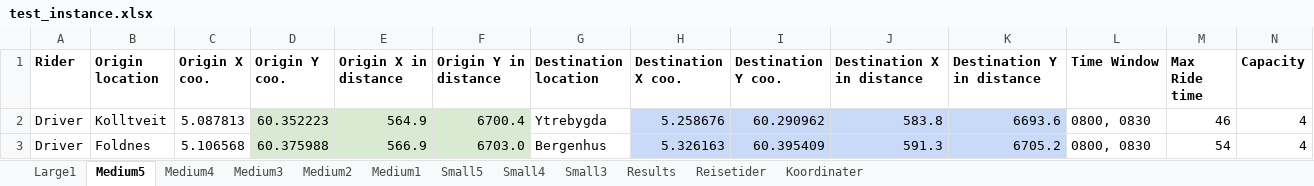
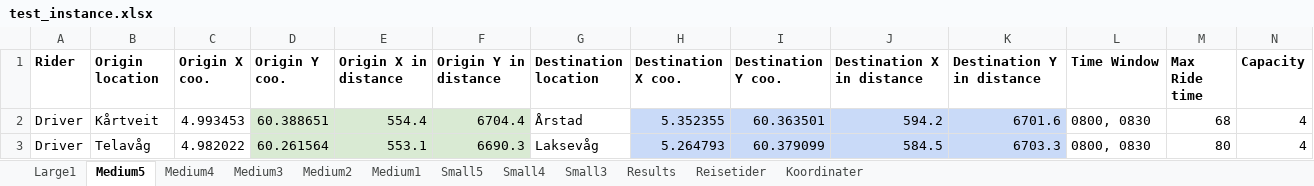
Before and after one commit to tonyyang1998/master2023, an Excel workbook: test_instance.xlsx, sheet Medium5, drawn as a sheet; only a part is shown; values as stored, in another font and other column widths than the file's, no borders; the diff covers the shown part only; the diff names each change by its address in the sheet, - before the commit and + after, or states it on an @@ line.

```diff
--- a/test_instance.xlsx (sheet Medium5)
+++ b/test_instance.xlsx (sheet Medium5)
-B2 (Origin location): Kolltveit
+B2 (Origin location): Kårtveit
-C2 (Origin X coo.): 5.087813
+C2 (Origin X coo.): 4.993453
-D2 (Origin Y coo.): 60.352223
+D2 (Origin Y coo.): 60.388651
-E2 (Origin X in distance): 564.9
+E2 (Origin X in distance): 554.4
-F2 (Origin Y in distance): 6700.4
+F2 (Origin Y in distance): 6704.4
-G2 (Destination location): Ytrebygda
+G2 (Destination location): Årstad
-H2 (Destination X coo.): 5.258676
+H2 (Destination X coo.): 5.352355
-I2 (Destination Y coo.): 60.290962
+I2 (Destination Y coo.): 60.363501
-J2 (Destination X in distance): 583.8
+J2 (Destination X in distance): 594.2
-K2 (Destination Y in distance): 6693.6
+K2 (Destination Y in distance): 6701.6
-M2 (Max Ride time): 46
+M2 (Max Ride time): 68
-B3 (Origin location): Foldnes
+B3 (Origin location): Telavåg
-C3 (Origin X coo.): 5.106568
+C3 (Origin X coo.): 4.982022
-D3 (Origin Y coo.): 60.375988
+D3 (Origin Y coo.): 60.261564
-E3 (Origin X in distance): 566.9
+E3 (Origin X in distance): 553.1
-F3 (Origin Y in distance): 6703.0
+F3 (Origin Y in distance): 6690.3
-G3 (Destination location): Bergenhus
+G3 (Destination location): Laksevåg
-H3 (Destination X coo.): 5.326163
+H3 (Destination X coo.): 5.264793
-I3 (Destination Y coo.): 60.395409
+I3 (Destination Y coo.): 60.379099
-J3 (Destination X in distance): 591.3
+J3 (Destination X in distance): 584.5
-K3 (Destination Y in distance): 6705.2
+K3 (Destination Y in distance): 6703.3
-M3 (Max Ride time): 54
+M3 (Max Ride time): 80
```
Also changed, not shown: 7 added rows, 7 removed rows, 143 edited cells and cell formats elsewhere in this sheet, sheet Medium3, sheet Medium2, sheet Medium4, sheet Small5, sheet Medium1, sheet Small4, 2 more sheets, formulas that keep their value, 6 other files.
